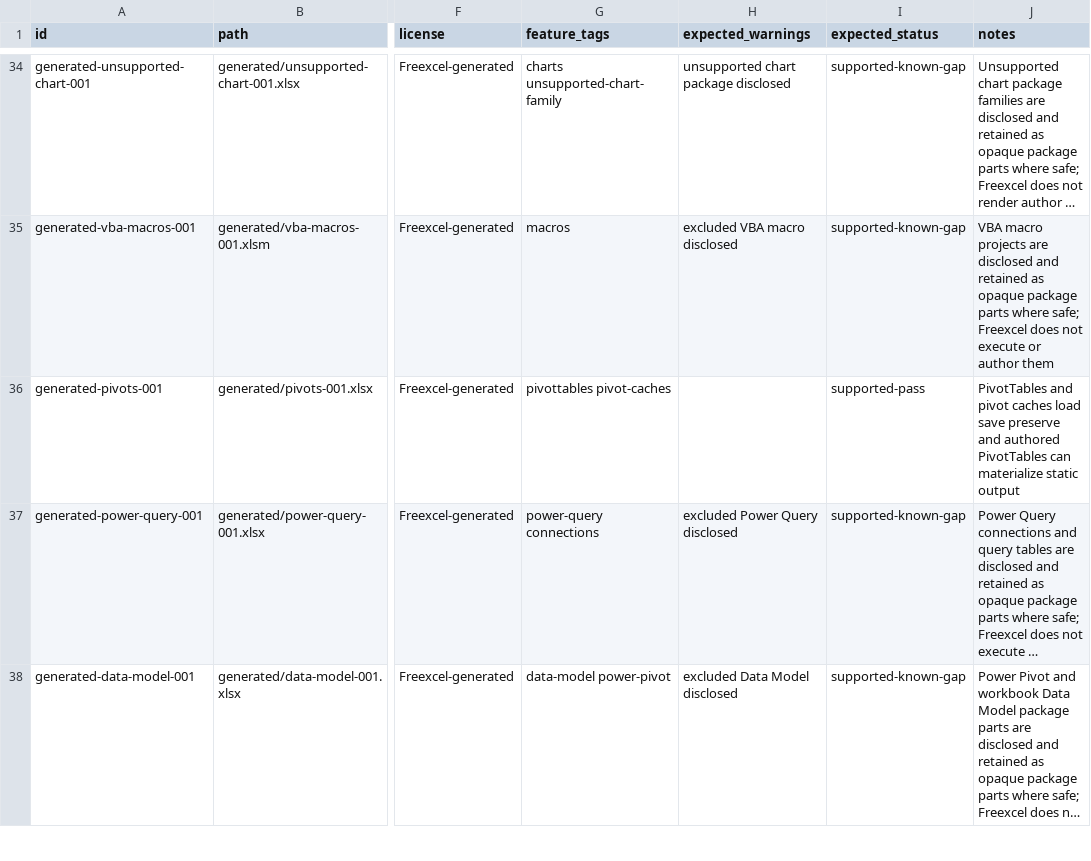
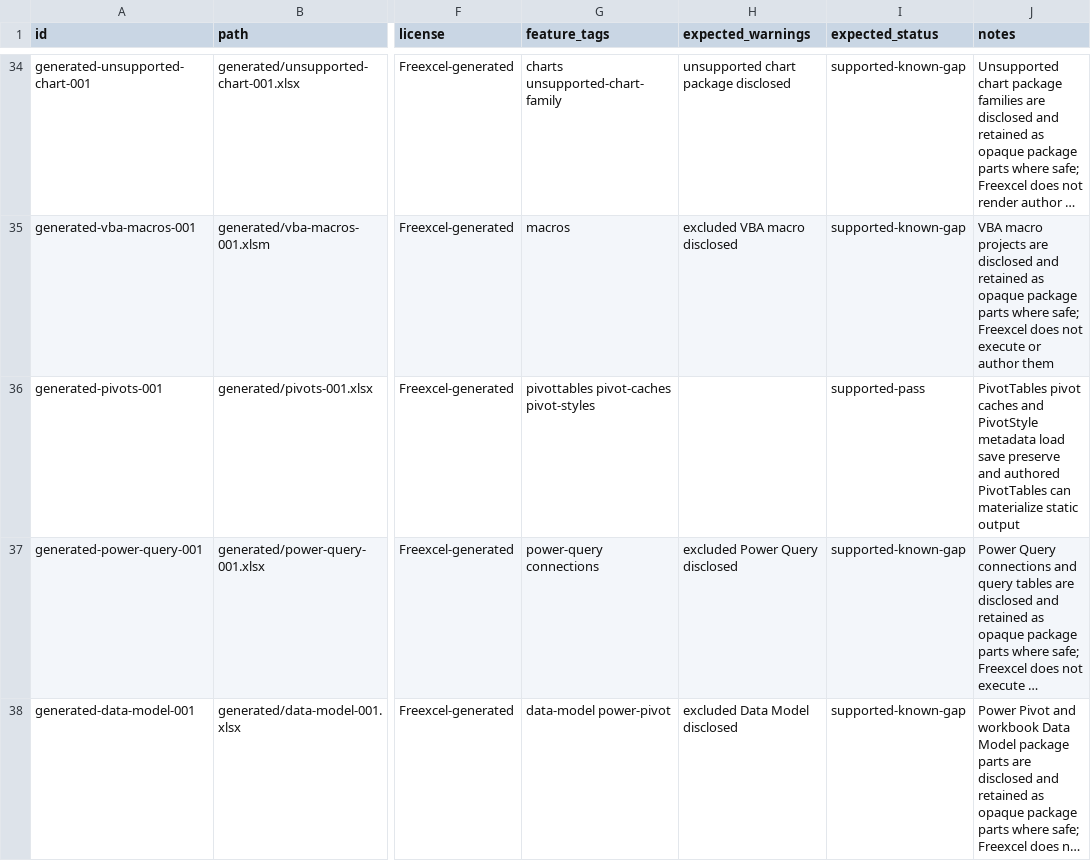
Before and after one commit to freevia-org/FreeX, a CSV file: Freexcel/test-corpus/manifest.csv, drawn as a sheet; only a part is shown, gaps mark what is left out; long unchanged cells end in …; the diff names each change by its address in the sheet, - before the commit and + after, or states it on an @@ line.

Commit message:
Cover PivotStyle metadata in XLSX corpus

```diff
--- a/Freexcel/test-corpus/manifest.csv
+++ b/Freexcel/test-corpus/manifest.csv
-G36 (feature_tags): pivottables pivot-caches
+G36 (feature_tags): pivottables pivot-caches pivot-styles
-J36 (notes): PivotTables and pivot caches load save…
+J36 (notes): PivotTables pivot caches and PivotStyle metadata load save…
```
Also changed, not shown: 2 other files.
